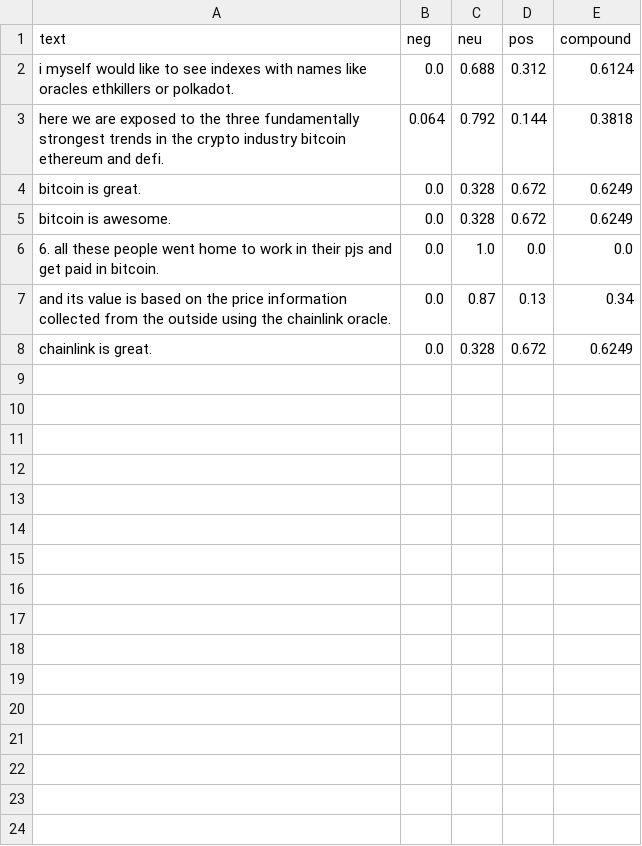
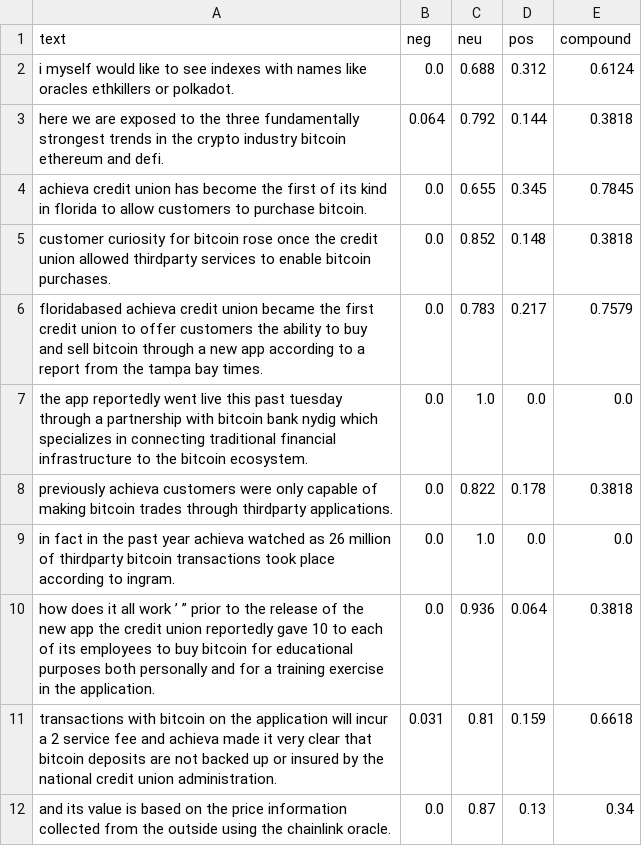
Before and after one commit to JacekzMilo/Crypto_nlp, a CSV file: Scraper/Scraper/spiders/article_semantics_results_for_plot.csv, drawn as a sheet.

Commit message:
multiple spiders added

```diff
--- a/Scraper/Scraper/spiders/article_semantics_results_for_plot.csv
+++ b/Scraper/Scraper/spiders/article_semantics_results_for_plot.csv
@@ -3,6 +3,10 @@ i myself would like to see indexes with names like oracles ethkillers or polkado
 here we are exposed to the three fundamentally strongest trends in the crypto industry bitcoin ethereum and defi.,0.064,0.792,0.144,0.3818
-bitcoin is great.,0.0,0.328,0.672,0.6249
-bitcoin is awesome.,0.0,0.328,0.672,0.6249
-6. all these people went home to work in their pjs and get paid in bitcoin.,0.0,1.0,0.0,0.0
+achieva credit union has become the first of its kind in florida to allow customers to purchase bitcoin.,0.0,0.655,0.345,0.7845
+customer curiosity for bitcoin rose once the credit union allowed thirdparty services to enable bitcoin purchases.,0.0,0.852,0.148,0.3818
+floridabased achieva credit union became the first credit union to offer customers the ability to buy and sell bitcoin through a new app according to a report from the tampa bay times.,0.0,0.783,0.217,0.7579
+the app reportedly went live this past tuesday through a partnership with bitcoin bank nydig which specializes in connecting traditional financial infrastructure to the bitcoin ecosystem.,0.0,1.0,0.0,0.0
+previously achieva customers were only capable of making bitcoin trades through thirdparty applications.,0.0,0.822,0.178,0.3818
+in fact in the past year achieva watched as 26 million of thirdparty bitcoin transactions took place according to ingram.,0.0,1.0,0.0,0.0
+how does it all work ’ ” prior to the release of the new app the credit union reportedly gave 10 to each of its employees to buy bitcoin for educational purposes both personally and for a training exercise in the application.,0.0,0.936,0.064,0.3818
+transactions with bitcoin on the application will incur a 2 service fee and achieva made it very clear that bitcoin deposits are not backed up or insured by the national credit union administration.,0.031,0.81,0.159,0.6618
 and its value is based on the price information collected from the outside using the chainlink oracle.,0.0,0.87,0.13,0.34
-chainlink is great.,0.0,0.328,0.672,0.6249
```
Also changed, not shown: Scraper/Scraper/spiders/article_translated.csv, Scraper/Scraper/spiders/feature_polarity_calculations_df.csv, 16 other files.
